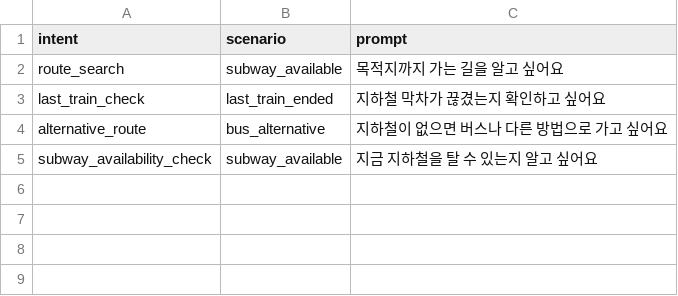
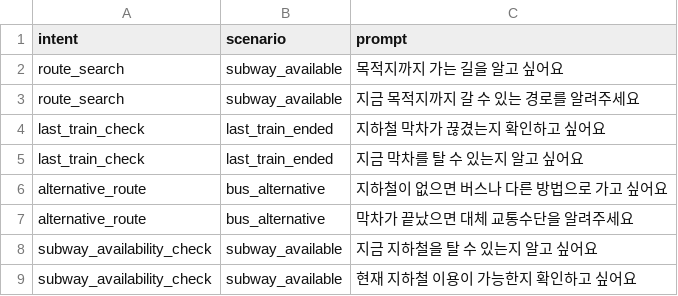
Before and after one commit to Jinnhaa/oss_project_team36_gildongmu, a CSV file: module_b/scenario_prompts.csv, drawn as a sheet; the diff names each change by its address in the sheet, - before the commit and + after, or states it on an @@ line.

```diff
--- a/module_b/scenario_prompts.csv
+++ b/module_b/scenario_prompts.csv
+row 3: route_search | subway_available | 지금 목적지까지 갈 수 있는 경로를 알려주세요
+row 5: last_train_check | last_train_ended | 지금 막차를 탈 수 있는지 알고 싶어요
+row 7: alternative_route | bus_alternative | 막차가 끝났으면 대체 교통수단을 알려주세요
+row 9: subway_availability_check | subway_available | 현재 지하철 이용이 가능한지 확인하고 싶어요
```
Also changed, not shown: 1 other file.
